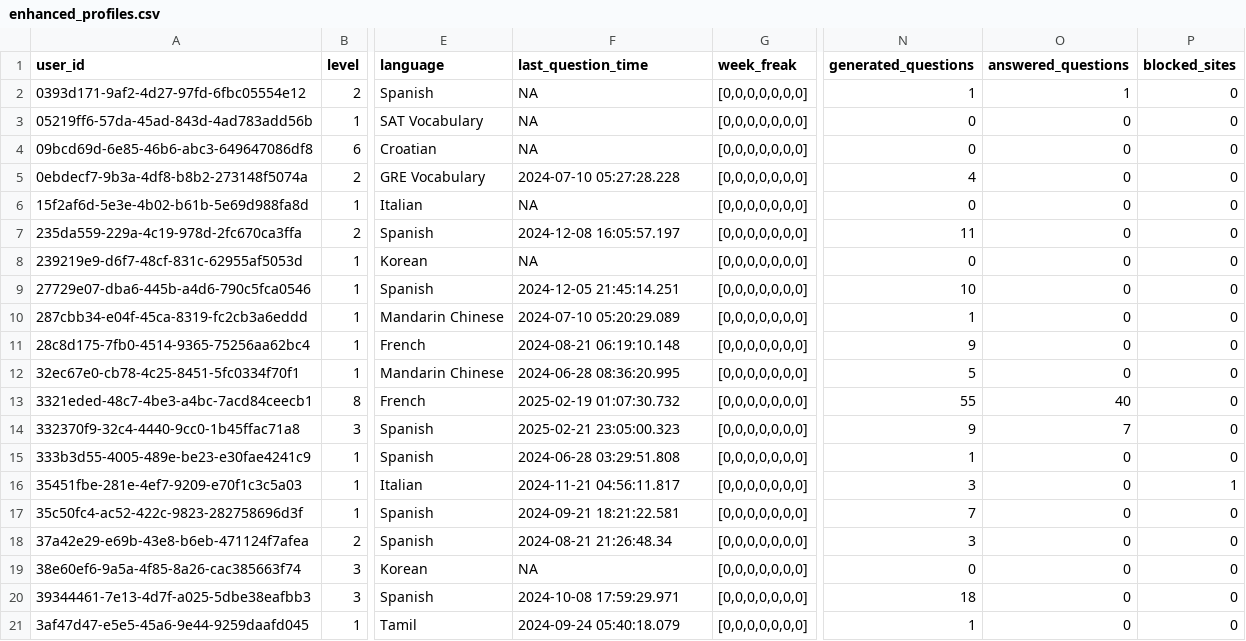
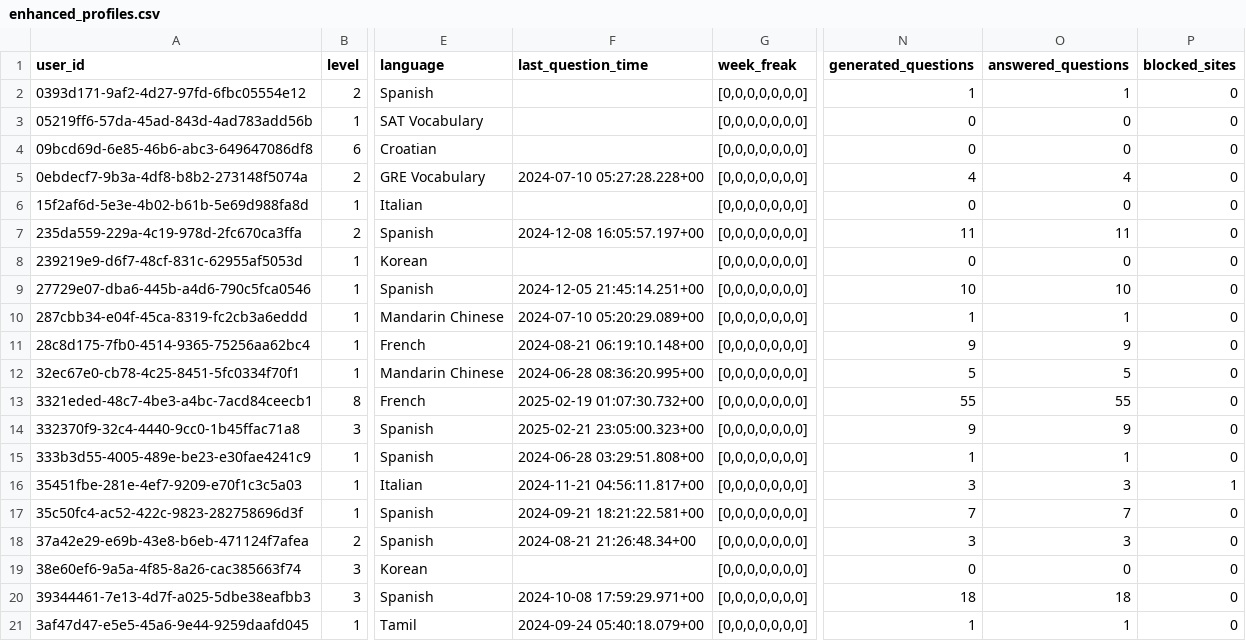
Before and after one commit to cyn900/JSC370-project, a CSV file: data/enhanced_profiles.csv, drawn as a sheet; only a part is shown, gaps mark what is left out; the diff covers the shown part only; the diff names each change by its address in the sheet, - before the commit and + after, or states it on an @@ line.

```diff
--- a/data/enhanced_profiles.csv
+++ b/data/enhanced_profiles.csv
-F2:F4 (last_question_time): NA
+F2:F4 (last_question_time): (empty)
-F5 (last_question_time): 2024-07-10 05:27:28.228
+F5 (last_question_time): 2024-07-10 05:27:28.228+00
-O5 (answered_questions): 0
+O5 (answered_questions): 4
-F6 (last_question_time): NA
+F6 (last_question_time): (empty)
-F7 (last_question_time): 2024-12-08 16:05:57.197
+F7 (last_question_time): 2024-12-08 16:05:57.197+00
-O7 (answered_questions): 0
+O7 (answered_questions): 11
-F8 (last_question_time): NA
+F8 (last_question_time): (empty)
-F9 (last_question_time): 2024-12-05 21:45:14.251
+F9 (last_question_time): 2024-12-05 21:45:14.251+00
-O9 (answered_questions): 0
+O9 (answered_questions): 10
-F10 (last_question_time): 2024-07-10 05:20:29.089
+F10 (last_question_time): 2024-07-10 05:20:29.089+00
-O10 (answered_questions): 0
+O10 (answered_questions): 1
-F11 (last_question_time): 2024-08-21 06:19:10.148
+F11 (last_question_time): 2024-08-21 06:19:10.148+00
-O11 (answered_questions): 0
+O11 (answered_questions): 9
-F12 (last_question_time): 2024-06-28 08:36:20.995
+F12 (last_question_time): 2024-06-28 08:36:20.995+00
-O12 (answered_questions): 0
+O12 (answered_questions): 5
-F13 (last_question_time): 2025-02-19 01:07:30.732
+F13 (last_question_time): 2025-02-19 01:07:30.732+00
-O13 (answered_questions): 40
+O13 (answered_questions): 55
-F14 (last_question_time): 2025-02-21 23:05:00.323
+F14 (last_question_time): 2025-02-21 23:05:00.323+00
-O14 (answered_questions): 7
+O14 (answered_questions): 9
-F15 (last_question_time): 2024-06-28 03:29:51.808
+F15 (last_question_time): 2024-06-28 03:29:51.808+00
-O15 (answered_questions): 0
+O15 (answered_questions): 1
-F16 (last_question_time): 2024-11-21 04:56:11.817
+F16 (last_question_time): 2024-11-21 04:56:11.817+00
-O16 (answered_questions): 0
+O16 (answered_questions): 3
-F17 (last_question_time): 2024-09-21 18:21:22.581
+F17 (last_question_time): 2024-09-21 18:21:22.581+00
-O17 (answered_questions): 0
+O17 (answered_questions): 7
-F18 (last_question_time): 2024-08-21 21:26:48.34
+F18 (last_question_time): 2024-08-21 21:26:48.34+00
-O18 (answered_questions): 0
+O18 (answered_questions): 3
-F19 (last_question_time): NA
+F19 (last_question_time): (empty)
-F20 (last_question_time): 2024-10-08 17:59:29.971
+F20 (last_question_time): 2024-10-08 17:59:29.971+00
-O20 (answered_questions): 0
+O20 (answered_questions): 18
-F21 (last_question_time): 2024-09-24 05:40:18.079
+F21 (last_question_time): 2024-09-24 05:40:18.079+00
-O21 (answered_questions): 0
+O21 (answered_questions): 1
```
Also changed, not shown: 137 edited cells elsewhere in this file, 2 other files.
